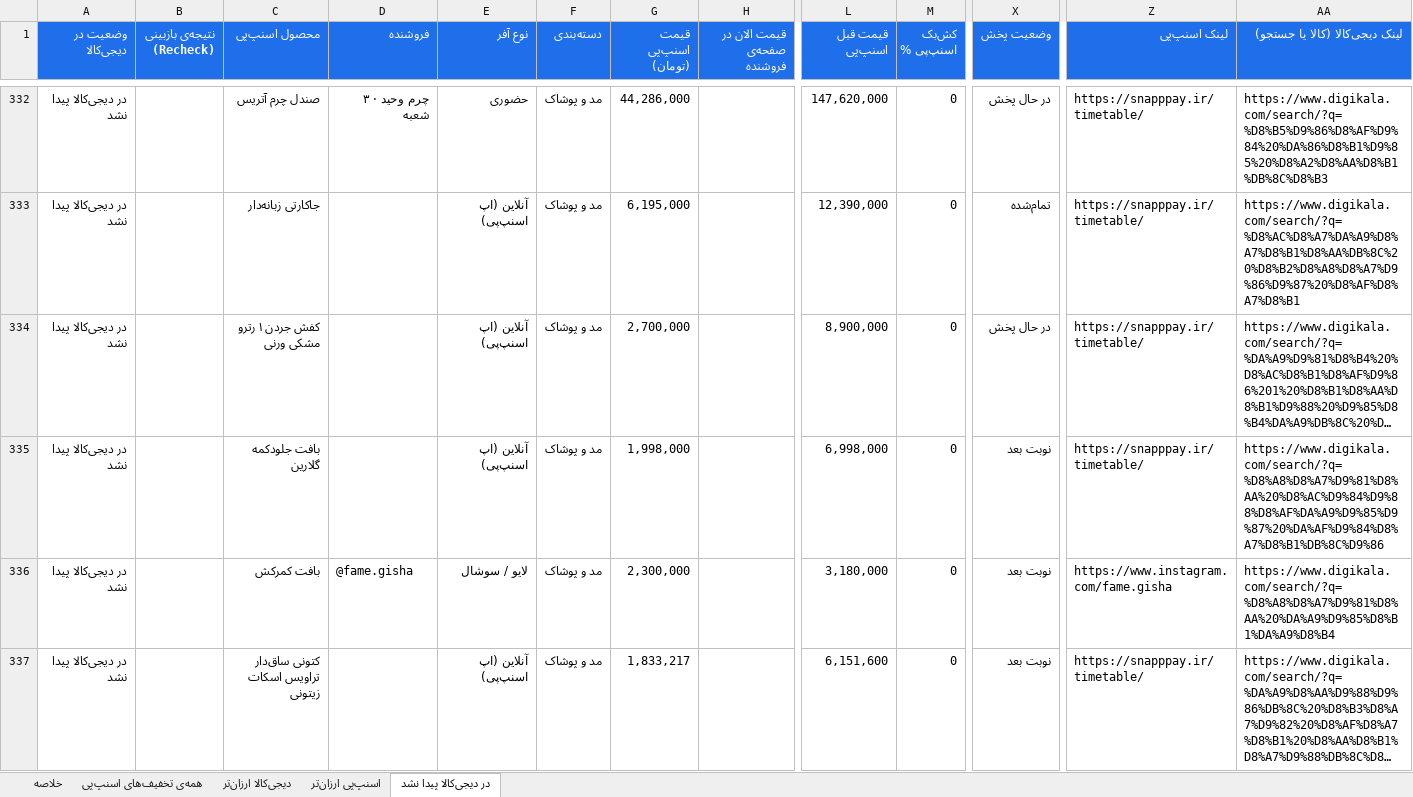
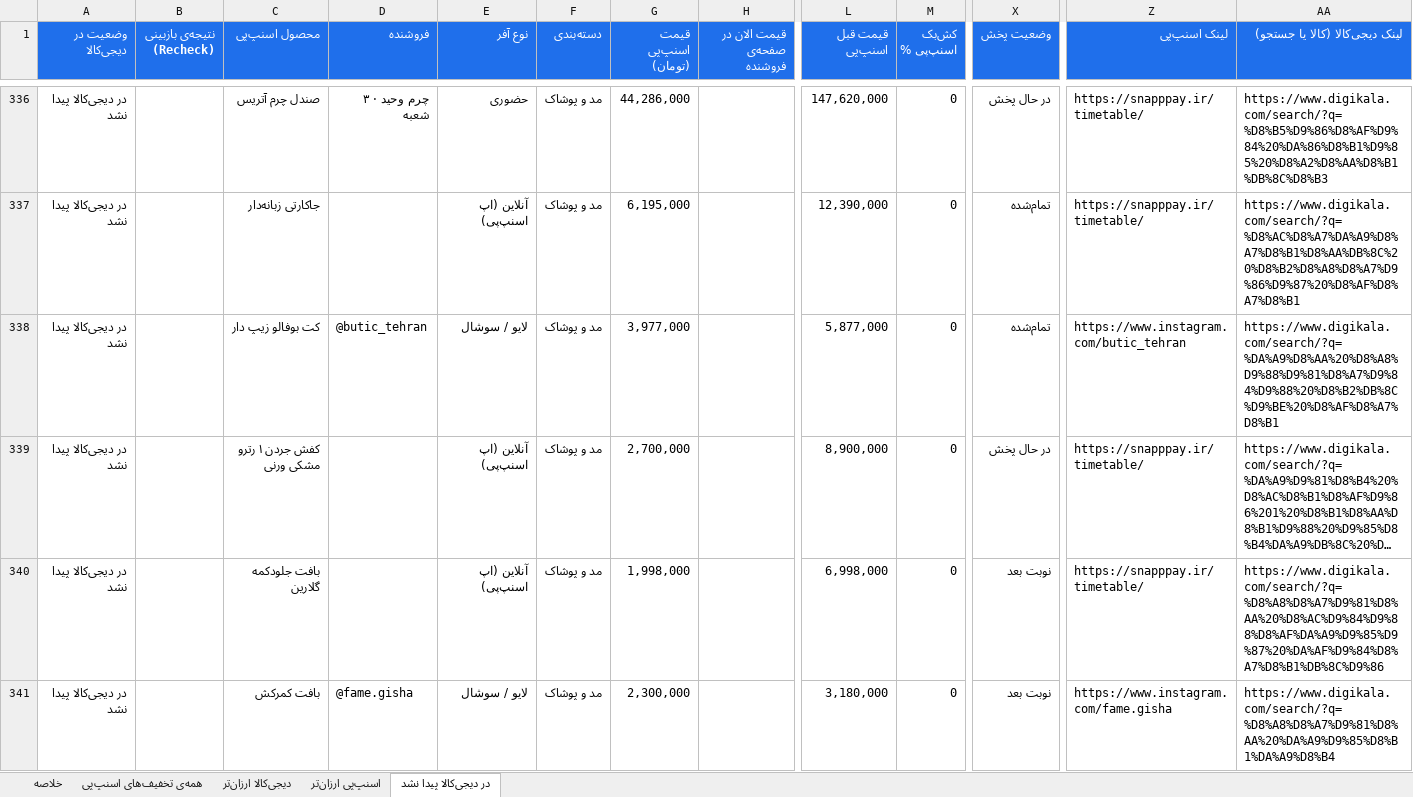
Before and after one commit to Ehsan-Moeininejad/snapppay-vs-digikala, an Excel workbook: data/report.xlsx, sheet در دیجی‌کالا پیدا نشد, drawn as a sheet; only a part is shown, gaps mark what is left out; the shorter side is filled out with more unchanged rows; long unchanged cells end in …; values as stored, in another font and other column widths than the file's, no borders; rows hold the shown columns only; the diff covers the shown part only; the diff names each change by its address in the sheet, - before the commit and + after, or states it on an @@ line.

```diff
--- a/data/report.xlsx (sheet در دیجی‌کالا پیدا نشد)
+++ b/data/report.xlsx (sheet در دیجی‌کالا پیدا نشد)
+row 338: در دیجی‌کالا پیدا نشد |  | کت بوفالو زیپ دار | @butic_tehran | لایو / سوشال | مد و پوشاک | 3,977,000 |  | 5,877,000 | 0 | تمام‌شده | https://www.instagram.com/butic_tehran | https://www.digikala.com/search/?q=%DA%A9%D8%AA%20%D8%A8%D9%88%D9%81%D8%A7%D9%84%D9%88%20%D8%B2%DB%8C%D9%BE%20%D8%AF%D8%A7%D8%B1
```
Also changed, not shown: 11 added rows and 5 removed rows elsewhere in this sheet, sheet همه‌ی تخفیف‌های اسنپ‌پی, sheet اسنپ‌پی ارزان‌تر, sheet دیجی‌کالا ارزان‌تر, sheet خلاصه, 5 other files.
